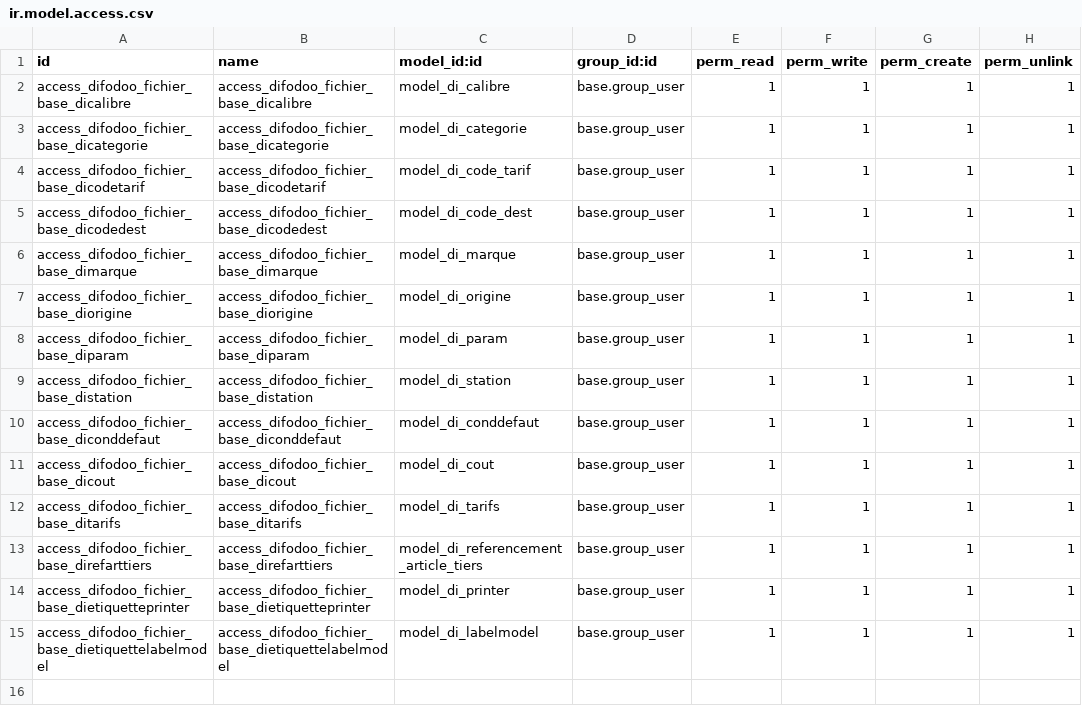
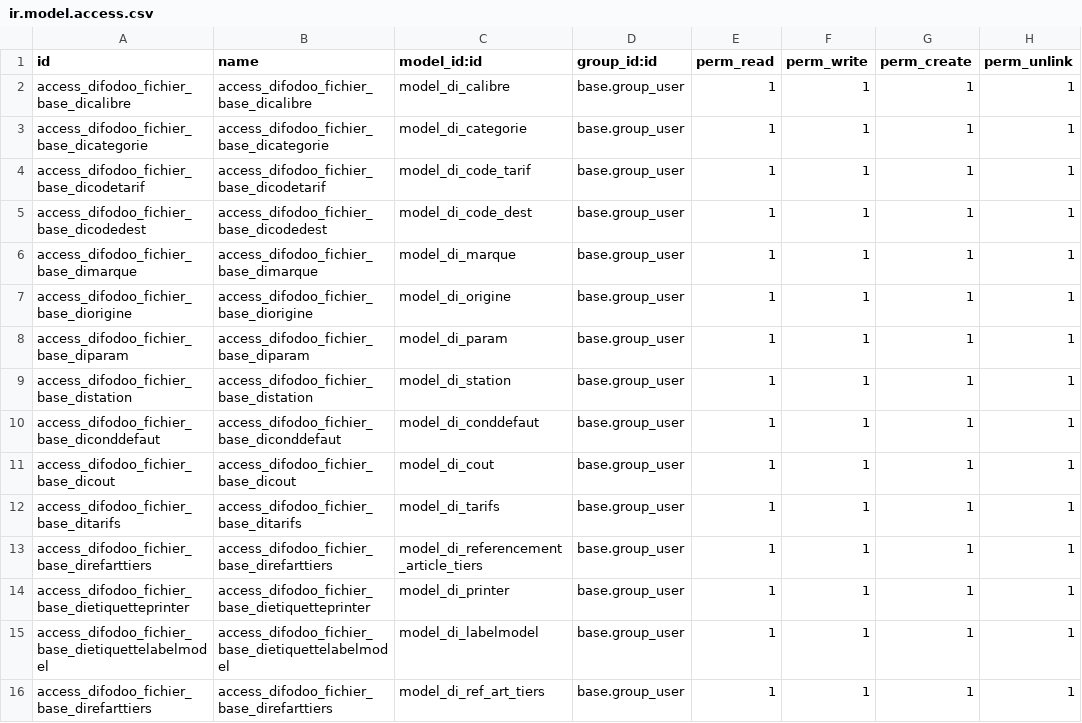
Before and after one commit to differenceinformatique/HERAU, a CSV file: addons_gesprim/difodoo_fichiers_base/security/ir.model.access.csv, drawn as a sheet; the diff names each change by its address in the sheet, - before the commit and + after, or states it on an @@ line.

```diff
--- a/addons_gesprim/difodoo_fichiers_base/security/ir.model.access.csv
+++ b/addons_gesprim/difodoo_fichiers_base/security/ir.model.access.csv
+row 16: access_difodoo_fichier_base_direfarttiers | access_difodoo_fichier_base_direfarttiers | model_di_ref_art_tiers | base.group_user | 1 | 1 | 1 | 1
```
Also changed, not shown: 12 other files.
